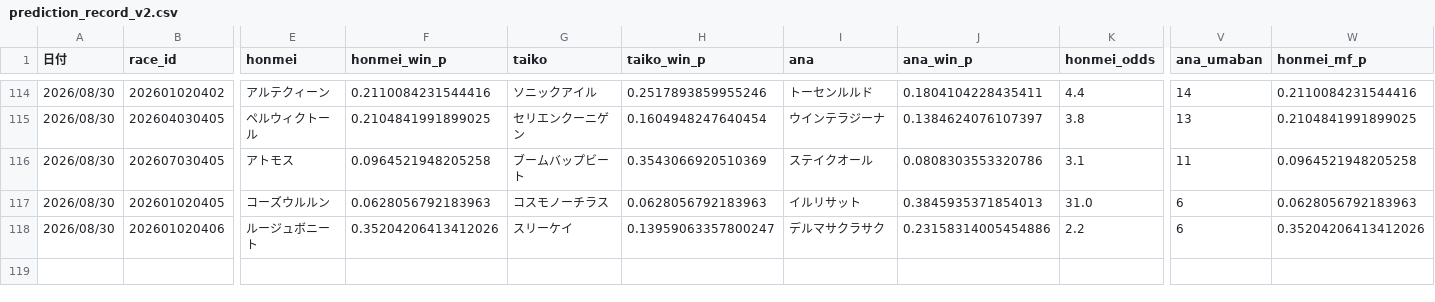
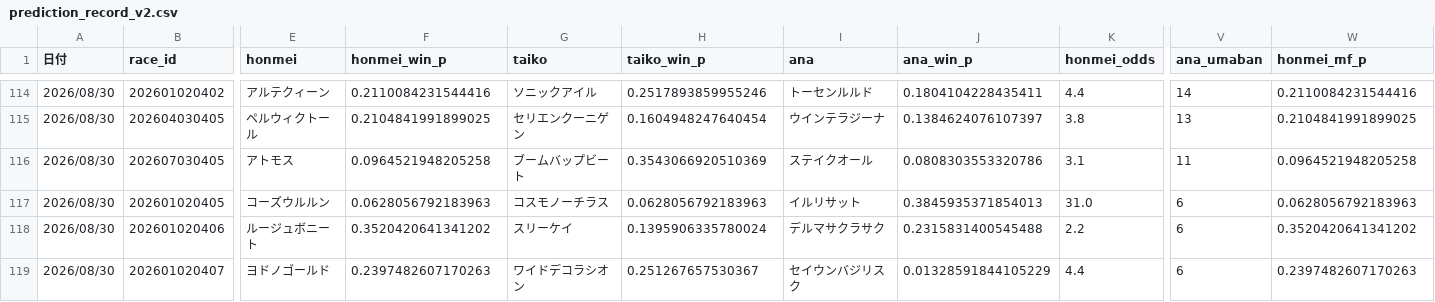
Before and after one commit to fu-ga306/keiba-ai, a CSV file: prediction_record_v2.csv, drawn as a sheet; only a part is shown, gaps mark what is left out; rows hold the shown columns only; the diff names each change by its address in the sheet, - before the commit and + after, or states it on an @@ line.

```diff
--- a/prediction_record_v2.csv
+++ b/prediction_record_v2.csv
-F118 (honmei_win_p): 0.35204206413412026
+F118 (honmei_win_p): 0.3520420641341202
-H118 (taiko_win_p): 0.13959063357800247
+H118 (taiko_win_p): 0.1395906335780024
-J118 (ana_win_p): 0.23158314005454886
+J118 (ana_win_p): 0.2315831400545488
-W118 (honmei_mf_p): 0.35204206413412026
+W118 (honmei_mf_p): 0.3520420641341202
+row 119: 2026/08/30 | 202601020407 | ヨドノゴールド | 0.2397482607170263 | ワイドデコラシオン | 0.251267657530367 | セイウンバジリスク | 0.01328591844105229 | 4.4 | 6 | 0.2397482607170263
```
Also changed, not shown: today_predictions.csv, 1 other file.
